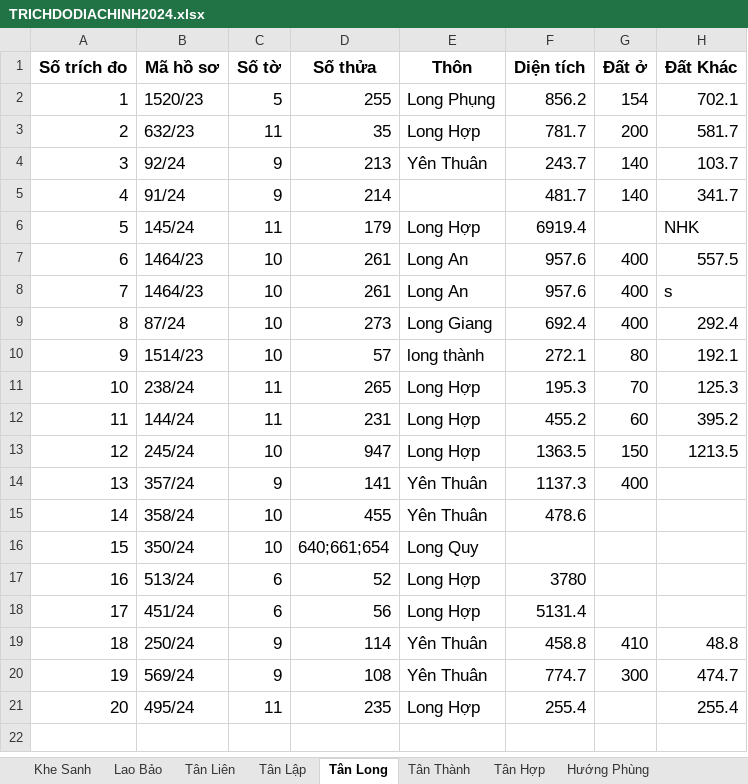
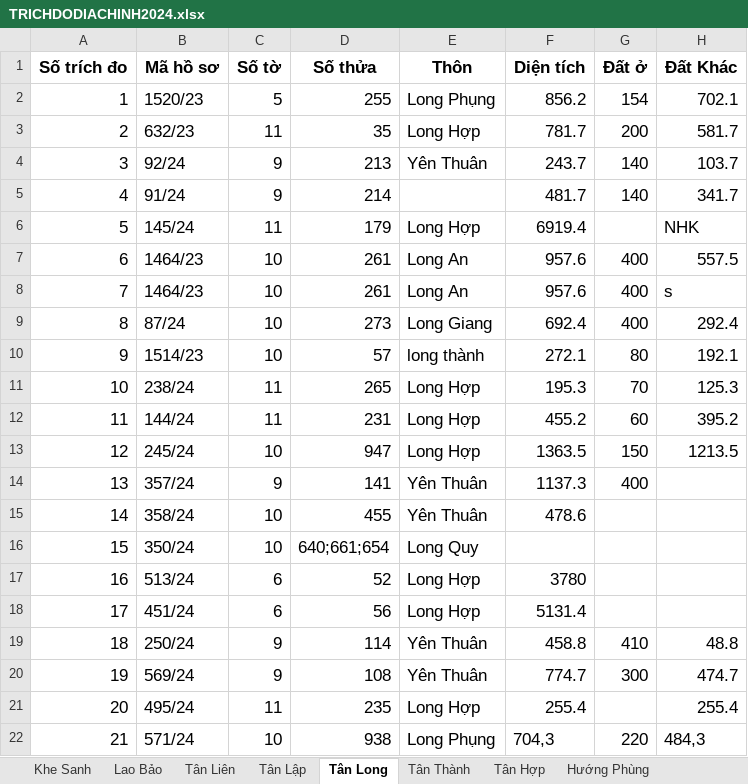
Before and after one commit to guitarkhongem/SOMUCKE, an Excel workbook: SOMUCKE/TRICHDODIACHINH2024.xlsx, sheet Tân Long, drawn as a sheet; values as stored, in another font and other column widths than the file's, no borders; the diff names each change by its address in the sheet, - before the commit and + after, or states it on an @@ line.

Commit message:
cap nhat

```diff
--- a/SOMUCKE/TRICHDODIACHINH2024.xlsx (sheet Tân Long)
+++ b/SOMUCKE/TRICHDODIACHINH2024.xlsx (sheet Tân Long)
+row 22: 21 | 571/24 | 10 | 938 | Long Phụng | 704,3 | 220 | 484,3
```
